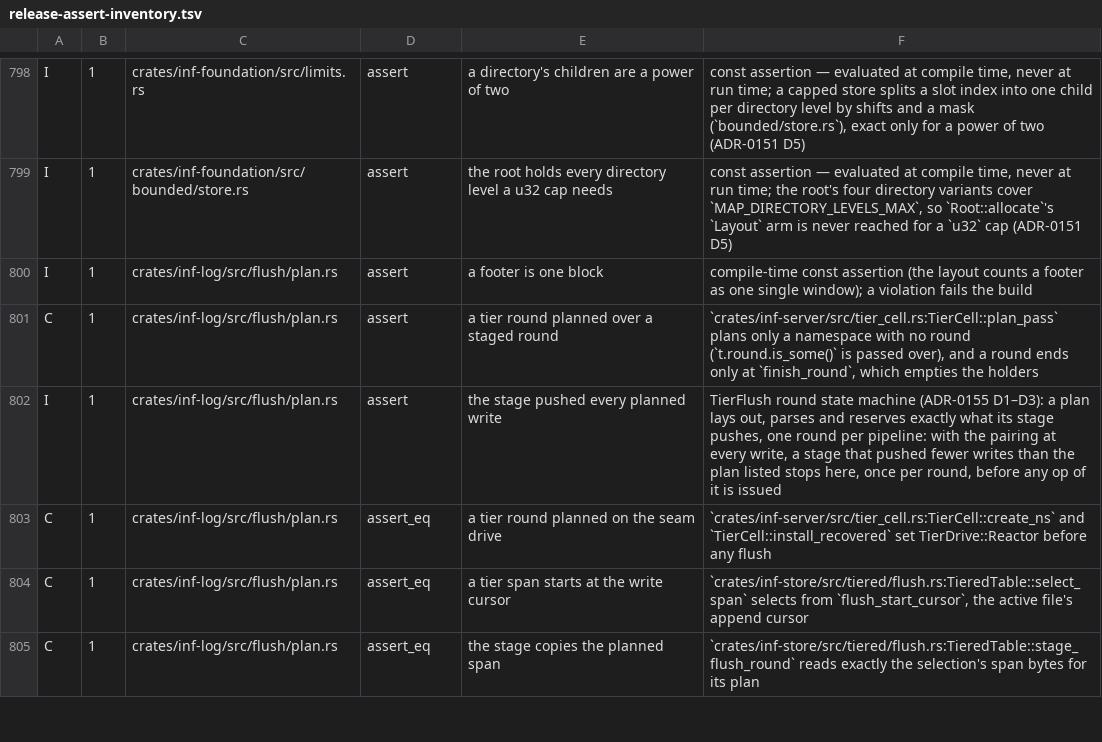
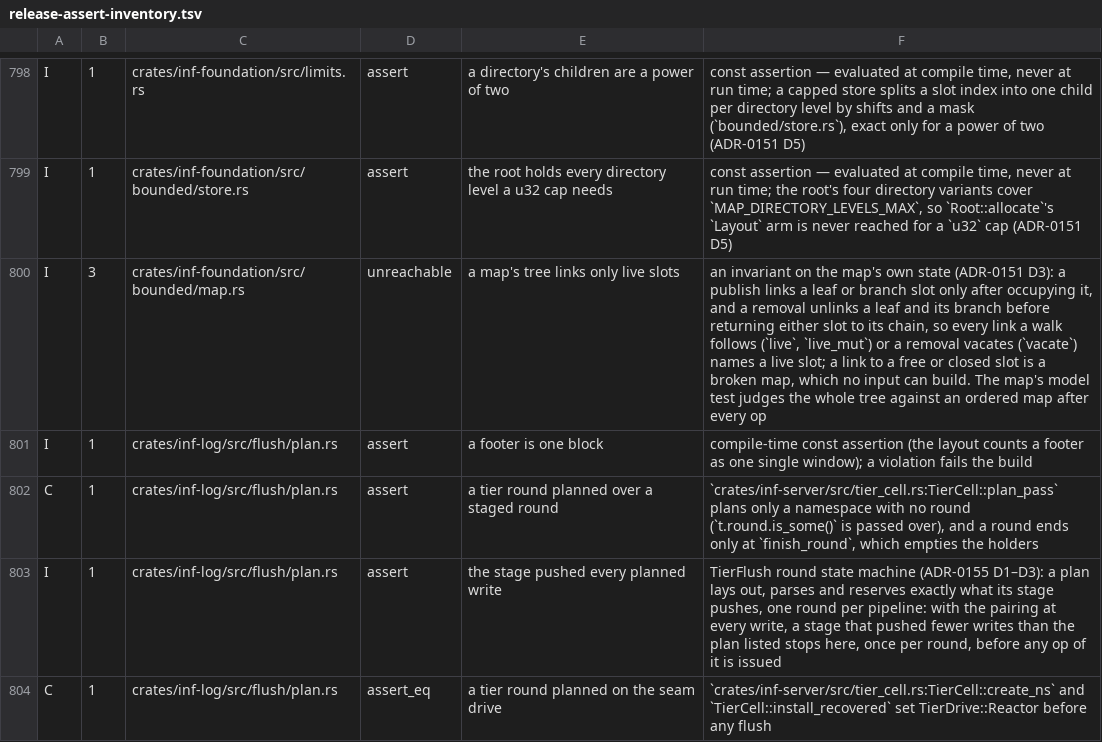
Before and after one commit to kevincaicedo/infinitydb, a TSV file: docs/release-assert-inventory.tsv, drawn as a sheet; only a part is shown, gaps mark what is left out; the shorter side is filled out with more unchanged rows.

Commit message:
bounded: CappedMap, a radix tree over exact keys on two slot stores

```diff
--- a/docs/release-assert-inventory.tsv
+++ b/docs/release-assert-inventory.tsv
@@ -799,2 +799,3 @@ I	1	crates/inf-foundation/src/limits.rs	assert	a directory's children are a powe
 I	1	crates/inf-foundation/src/bounded/store.rs	assert	the root holds every directory level a u32 cap needs	const assertion — evaluated at compile time, never at run time; the root's four directory variants cover `MAP_DIRECTORY_LEVELS_MAX`, so `Root::allocate`'s `Layout` arm is never reached for a `u32` cap (ADR-0151 D5)
+I	3	crates/inf-foundation/src/bounded/map.rs	unreachable	a map's tree links only live slots	an invariant on the map's own state (ADR-0151 D3): a publish links a leaf or branch slot only after occupying it, and a removal unlinks a leaf and its branch before returning either slot to its chain, so every link a walk follows (`live`, `live_mut`) or a removal vacates (`vacate`) names a live slot; a link to a free or closed slot is a broken map, which no input can build. The map's model test judges the whole tree against an ordered map after every op
 I	1	crates/inf-log/src/flush/plan.rs	assert	a footer is one block	compile-time const assertion (the layout counts a footer as one single window); a violation fails the build
```
Also changed, not shown: docs/lint-scopes.tsv, 8 other files.
